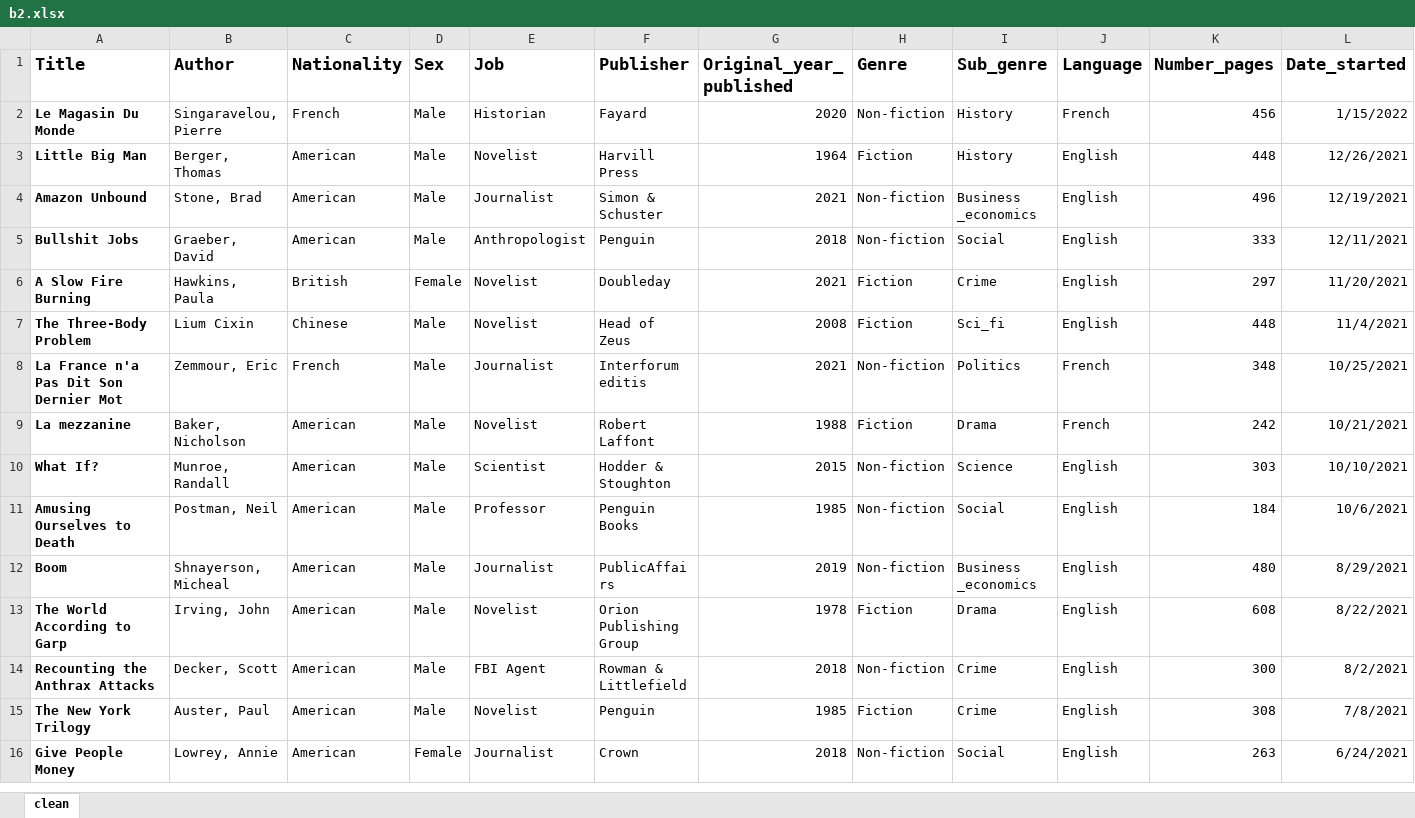
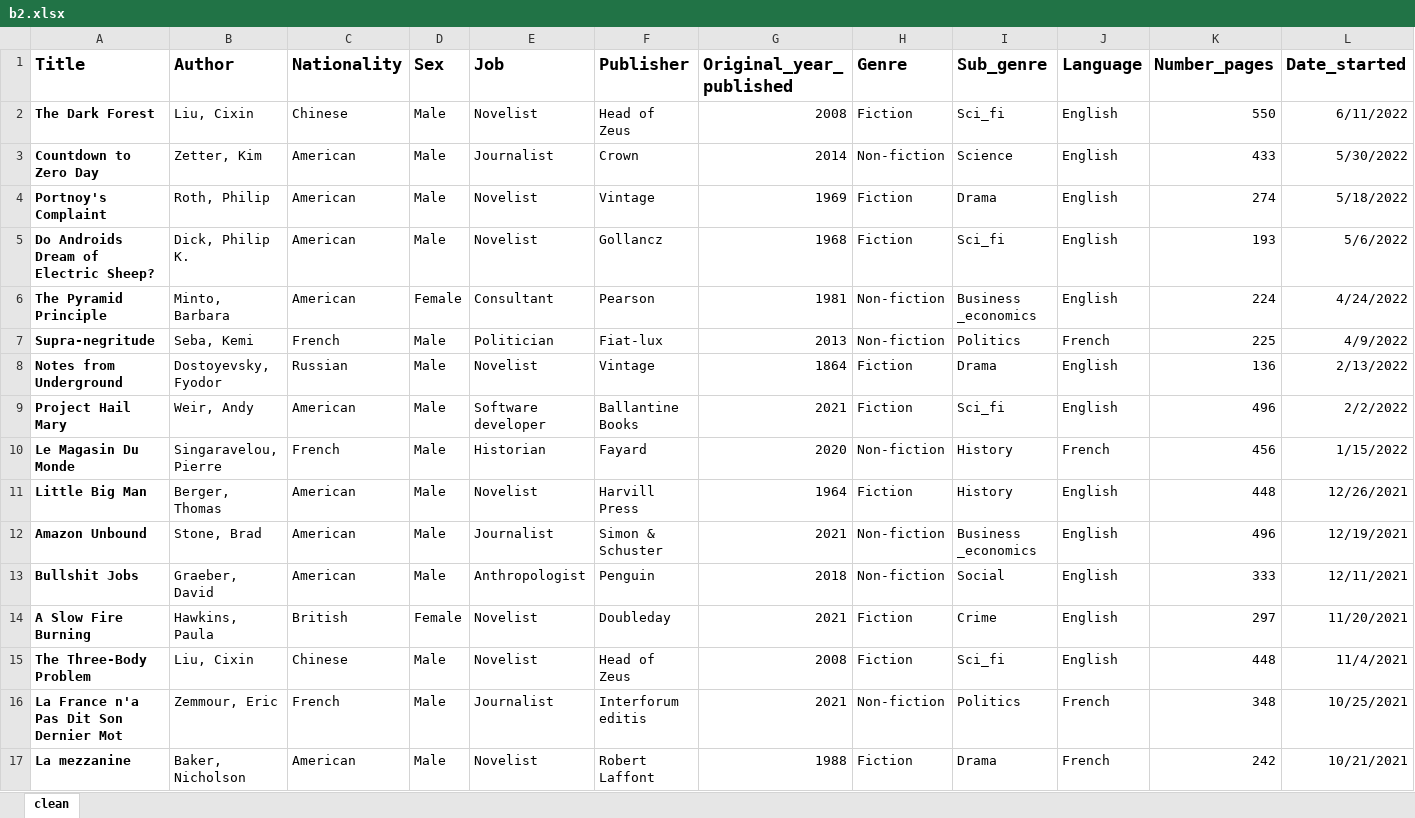
Before and after one commit to BCLG/b2dashapp, an Excel workbook: b2.xlsx, sheet clean, drawn as a sheet; only a part is shown; the shorter side is filled out with more unchanged rows; values as stored, in another font and other column widths than the file's, no borders; addresses are those after the commit; rows hold the shown columns only; the diff names each change by its address in the sheet, - before the commit and + after, or states it on an @@ line.

Commit message:
Add files via upload

```diff
--- a/b2.xlsx (sheet clean)
+++ b/b2.xlsx (sheet clean)
+row 2: The Dark Forest | Liu, Cixin | Chinese | Male | Novelist | Head of Zeus | 2008 | Fiction | Sci_fi | English | 550 | 6/11/2022
+row 3: Countdown to Zero Day | Zetter, Kim | American | Male | Journalist | Crown | 2014 | Non-fiction | Science | English | 433 | 5/30/2022
+row 4: Portnoy's Complaint | Roth, Philip | American | Male | Novelist | Vintage | 1969 | Fiction | Drama | English | 274 | 5/18/2022
+row 5: Do Androids Dream of Electric Sheep? | Dick, Philip K. | American | Male | Novelist | Gollancz | 1968 | Fiction | Sci_fi | English | 193 | 5/6/2022
+row 6: The Pyramid Principle | Minto, Barbara | American | Female | Consultant | Pearson | 1981 | Non-fiction | Business _economics | English | 224 | 4/24/2022
+row 7: Supra-negritude | Seba, Kemi | French | Male | Politician | Fiat-lux | 2013 | Non-fiction | Politics | French | 225 | 4/9/2022
+row 8: Notes from Underground | Dostoyevsky, Fyodor | Russian | Male | Novelist | Vintage | 1864 | Fiction | Drama | English | 136 | 2/13/2022
+row 9: Project Hail Mary | Weir, Andy | American | Male | Software developer | Ballantine Books | 2021 | Fiction | Sci_fi | English | 496 | 2/2/2022
-B15 (Author): Lium Cixin
+B15 (Author): Liu, Cixin
```
Also changed, not shown: formulas that keep their value.
